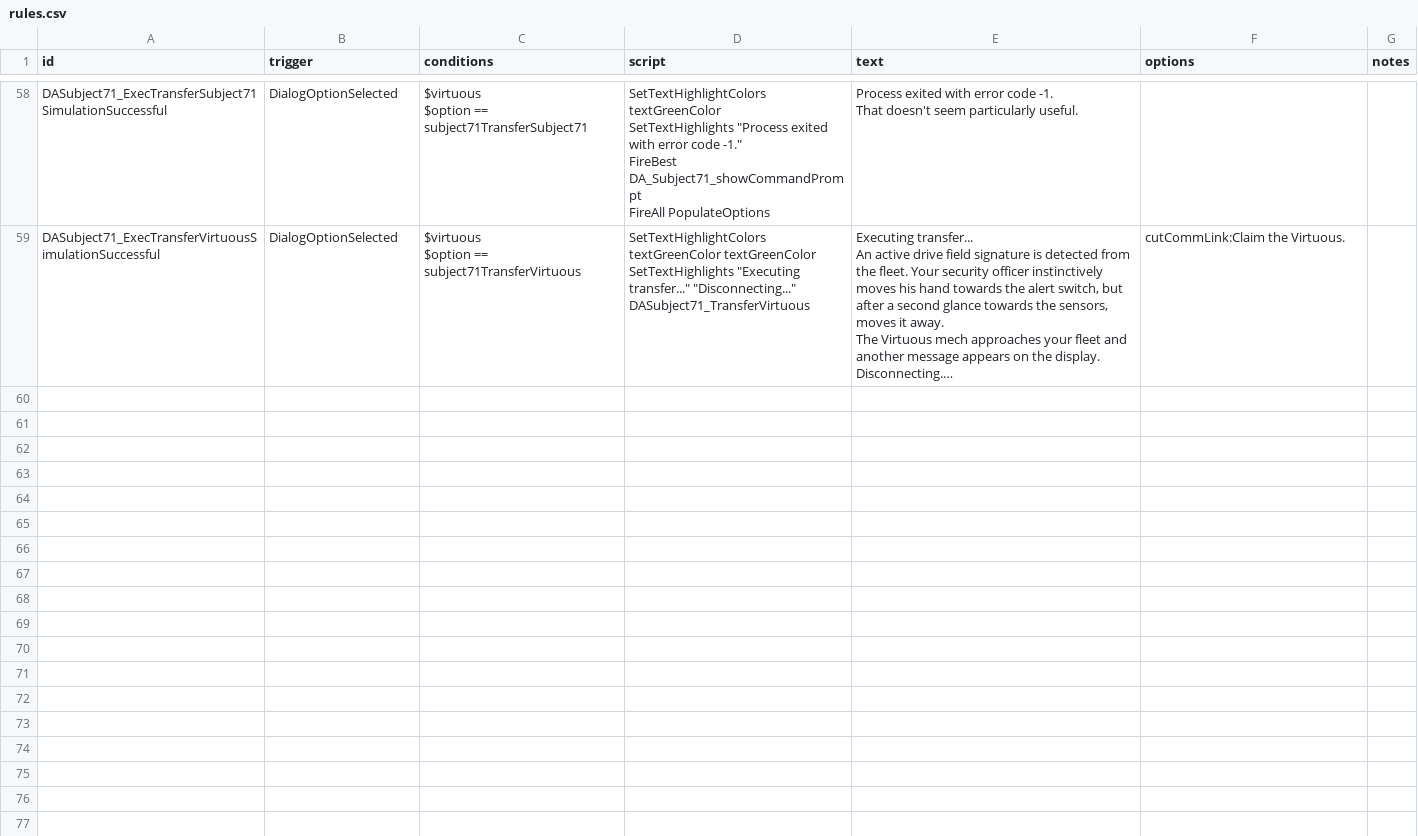
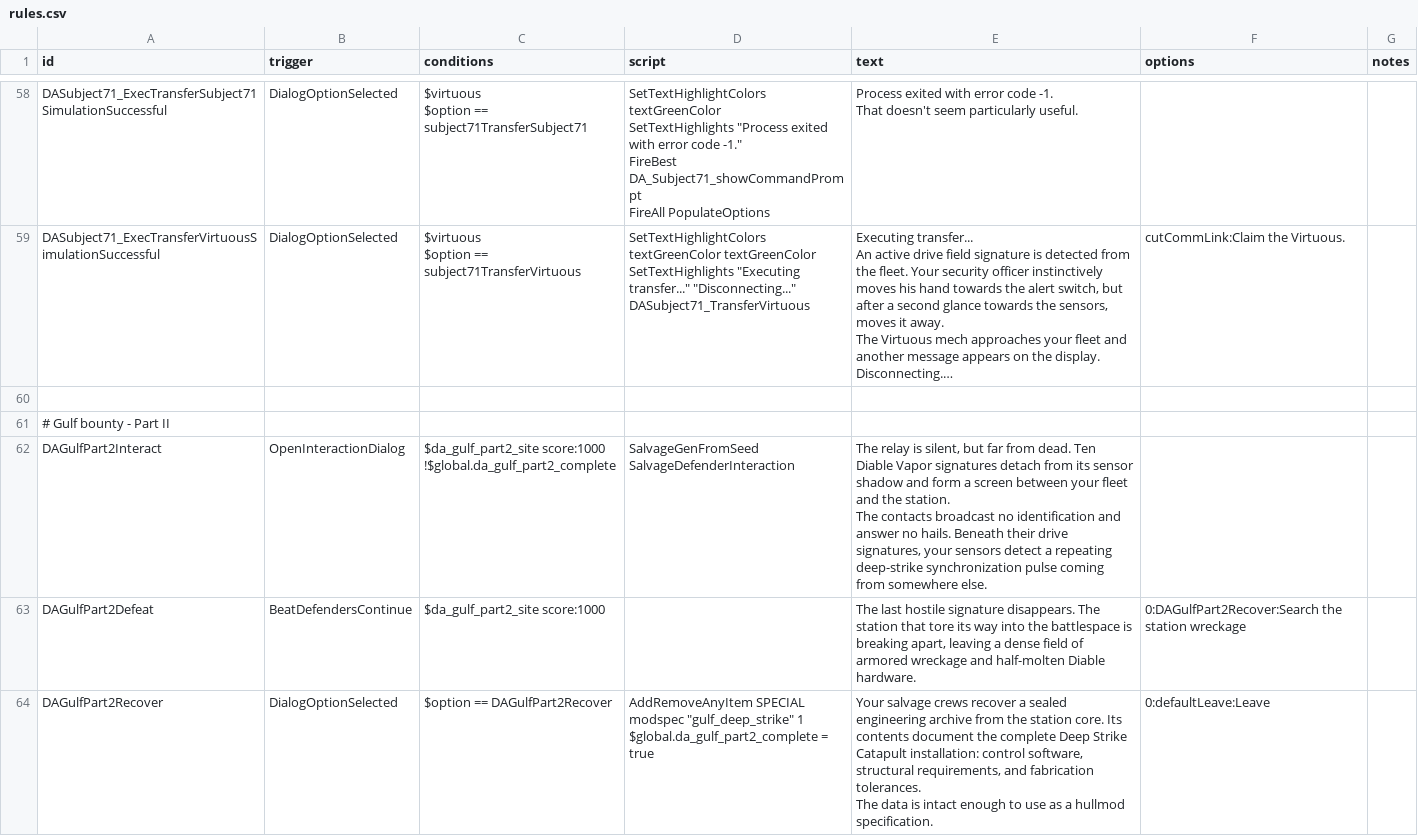
Before and after one commit to TIDAL88/diable_avionics_original_flavor, a CSV file: data/campaign/rules.csv, drawn as a sheet; only a part is shown, gaps mark what is left out; long unchanged cells end in …; ↵ is a line break in a cell; the diff names each change by its address in the sheet, - before the commit and + after, or states it on an @@ line.

Commit message:
Gulf quest test ver

```diff
--- a/data/campaign/rules.csv
+++ b/data/campaign/rules.csv
+row 60: (empty)
+row 61: # Gulf bounty - Part II
+row 62: DAGulfPart2Interact | OpenInteractionDialog | $da_gulf_part2_site score:1000 ↵ !$global.da_gulf_part2_complete | SalvageGenFromSeed ↵ SalvageDefenderInteraction | The relay is silent, but far from dead. Ten Diable Vapor signatures detach from its sensor shadow and form a screen between your fleet and the station. ↵ The contacts broadcast no identification and answer no hails. Beneath their drive signatures, your sensors detect a repeating deep-strike synchronization pulse coming from somewhere else.
+row 63: DAGulfPart2Defeat | BeatDefendersContinue | $da_gulf_part2_site score:1000 |  | The last hostile signature disappears. The station that tore its way into the battlespace is breaking apart, leaving a dense field of armored wreckage and half-molten Diable hardware. | 0:DAGulfPart2Recover:Search the station wreckage
+row 64: DAGulfPart2Recover | DialogOptionSelected | $option == DAGulfPart2Recover | AddRemoveAnyItem SPECIAL modspec "gulf_deep_strike" 1 ↵ $global.da_gulf_part2_complete = true | Your salvage crews recover a sealed engineering archive from the station core. Its contents document the complete Deep Strike Catapult installation: control software, structural requirements, and fabrication tolerances. ↵ The data is intact enough to use as a hullmod specification. | 0:defaultLeave:Leave
```
Also changed, not shown: data/hulls/ship_data.csv, 23 other files.
